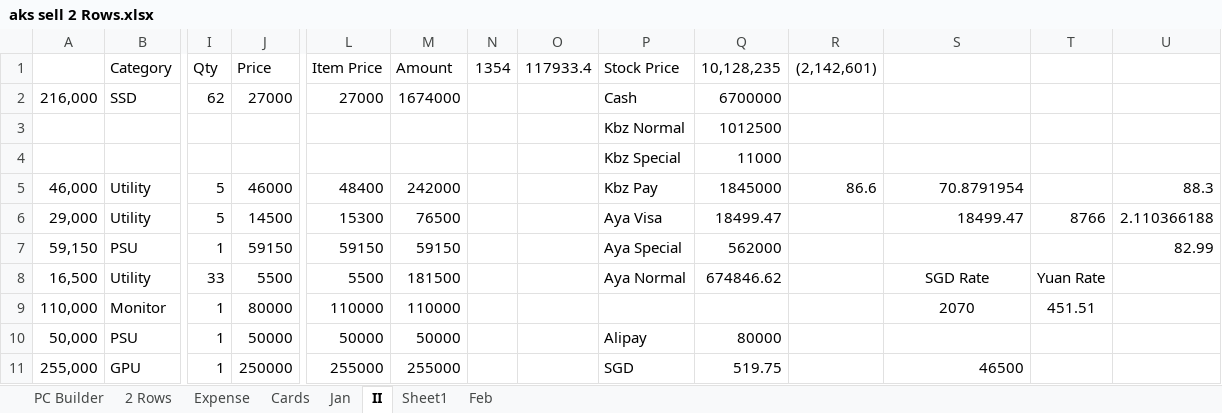
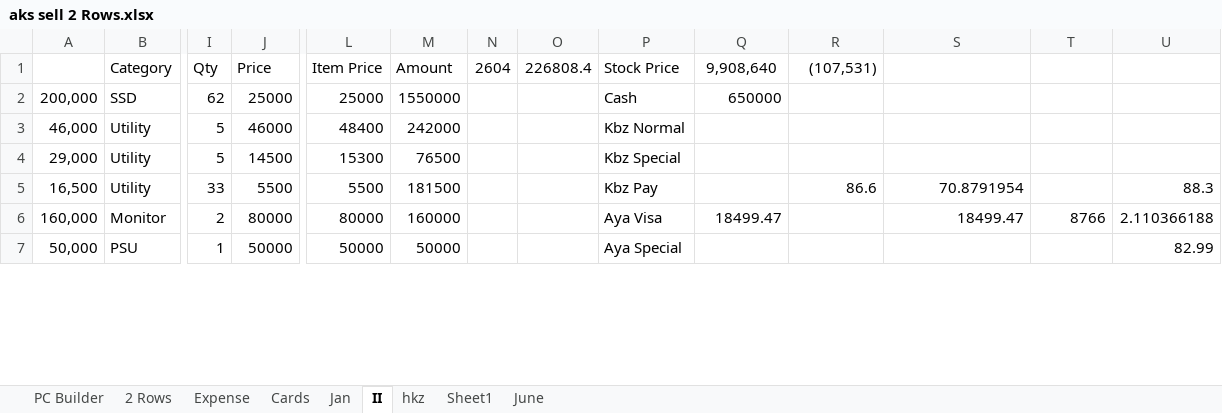
Before and after one commit to aksoe17/aksdata, an Excel workbook: aks sell 2 Rows.xlsx, sheet II, drawn as a sheet; only a part is shown, gaps mark what is left out; values as stored, in another font and other column widths than the file's, no borders; conditional formats and table styles not drawn; removed rows and columns are numbered as before the commit, all else as after; rows hold the shown columns only; the diff covers the shown part only; the diff names each change by its address in the sheet, - before the commit and + after, or states it on an @@ line.

Commit message:
7th June

```diff
--- a/aks sell 2 Rows.xlsx (sheet II)
+++ b/aks sell 2 Rows.xlsx (sheet II)
-sheet tab: Feb
+sheet tab: hkz
+sheet tab: June
-N1: 1354
+N1: 2604
-O1: 117933.4
+O1: 226808.4
-Q1: 10,128,235
+Q1: 9,908,640
-R1: (2,142,601)
+R1: (107,531)
-A2: 216,000
+A2: 200,000
-J2 (Price): 27000
+J2 (Price): 25000
-L2 (Item Price): 27000
+L2 (Item Price): 25000
-M2 (Amount): 1674000
+M2 (Amount): 1550000
-Q2 (9,908,640): 6700000
+Q2 (9,908,640): 650000
-row 3:  |  |  |  |  |  |  |  | Kbz Normal | 1012500
-row 4:  |  |  |  |  |  |  |  | Kbz Special | 11000
-P3 (Stock Price): Kbz Pay
+P3 (Stock Price): Kbz Normal
-Q3 (9,908,640): 1845000
+Q3 (9,908,640): (empty)
-R3 ((107,531)): 86.6
+R3 ((107,531)): (empty)
-S3: 70.8791954
+S3: (empty)
-U3: 88.3
+U3: (empty)
-P4 (Stock Price): Aya Visa
+P4 (Stock Price): Kbz Special
-Q4 (9,908,640): 18499.47
+Q4 (9,908,640): (empty)
-S4: 18499.47
+S4: (empty)
-T4: 8766
+T4: (empty)
-U4: 2.110366188
+U4: (empty)
-row 7: 59,150 | PSU | 1 | 59150 | 59150 | 59150 |  |  | Aya Special | 562000 |  |  |  | 82.99
-P5 (Stock Price): Aya Normal
+P5 (Stock Price): Kbz Pay
-Q5 (9,908,640): 674846.62
+Q5 (9,908,640): (empty)
-R5 ((107,531)): (empty)
+R5 ((107,531)): 86.6
-S5: SGD Rate
+S5: 70.8791954
-S5 alignment: center
+S5 alignment: right
-T5: Yuan Rate
+T5: (empty)
-U5: (empty)
+U5: 88.3
-row 9: 110,000 | Monitor | 1 | 80000 | 110000 | 110000 |  |  |  |  |  | 2070 | 451.51
+row 6: 160,000 | Monitor | 2 | 80000 | 80000 | 160000 |  |  | Aya Visa | 18499.47 |  | 18499.47 | 8766 | 2.110366188
-P7 (Stock Price): Alipay
+P7 (Stock Price): Aya Special
-Q7 (9,908,640): 80000
+Q7 (9,908,640): (empty)
-U7: (empty)
+U7: 82.99
-row 11: 255,000 | GPU | 1 | 250000 | 255000 | 255000 |  |  | SGD | 519.75 |  | 46500
```
Also changed, not shown: 31 added rows, 25 removed rows, 106 edited cells and cell formats elsewhere in this sheet, formulas that keep their value.
